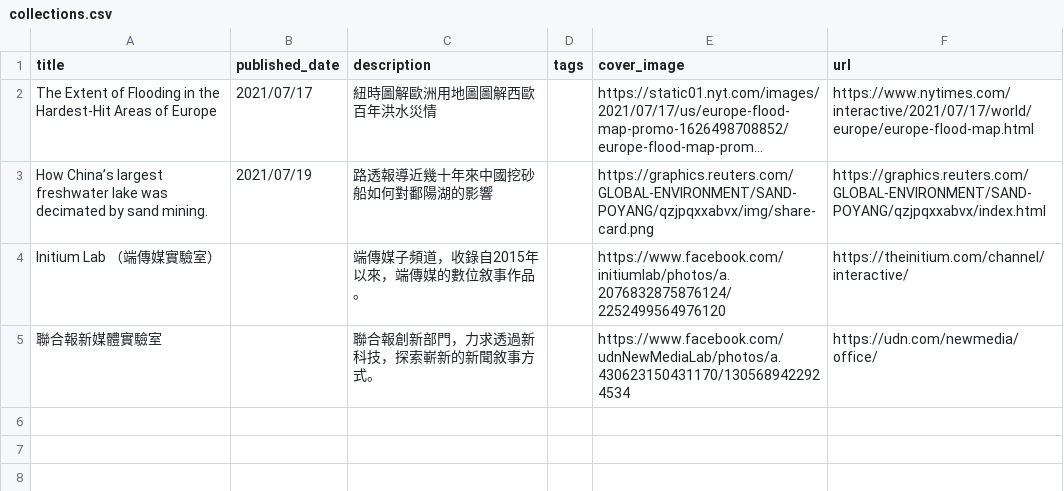
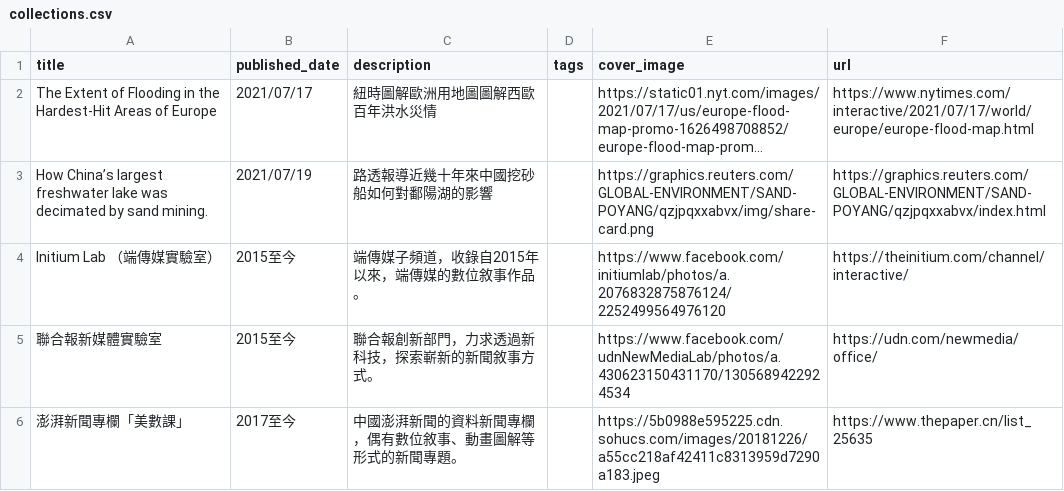
Before and after one commit to shihjyun/dd-story-hub, a CSV file: static/assets/gsx/collections.csv, drawn as a sheet; long unchanged cells end in ….

```diff
--- a/static/assets/gsx/collections.csv
+++ b/static/assets/gsx/collections.csv
@@ -3,3 +3,4 @@
 "How China’s largest freshwater lake was decimated by sand mining.","2021/07/19","路透報導近幾十年來中國挖砂船如何對鄱陽湖的影響","","https://graphics.reuters.com/GLOBAL-ENVIRONMENT/SAND-POYANG/qzjpqxxabvx/img/share-card.png","https://graphics.reuters.com/GLOBAL-ENVIRONMENT/SAND-POYANG/qzjpqxxabvx/index.html"
-"Initium Lab （端傳媒實驗室）","","端傳媒子頻道，收錄自2015年以來，端傳媒的數位敘事作品。","","https://www.facebook.com/initiumlab/photos/a.2076832875876124/2252499564976120","https://theinitium.com/channel/interactive/"
-"聯合報新媒體實驗室","","聯合報創新部門，力求透過新科技，探索嶄新的新聞敘事方式。","","https://www.facebook.com/udnNewMediaLab/photos/a.430623150431170/1305689422924534","https://udn.com/newmedia/office/"
+"Initium Lab （端傳媒實驗室）","2015至今","端傳媒子頻道，收錄自2015年以來，端傳媒的數位敘事作品。","","https://www.facebook.com/initiumlab/photos/a.2076832875876124/2252499564976120","https://theinitium.com/channel/interactive/"
+"聯合報新媒體實驗室","2015至今","聯合報創新部門，力求透過新科技，探索嶄新的新聞敘事方式。","","https://www.facebook.com/udnNewMediaLab/photos/a.430623150431170/1305689422924534","https://udn.com/newmedia/office/"
+"澎湃新聞專欄「美數課」","2017至今","中國澎湃新聞的資料新聞專欄，偶有數位敘事、動畫圖解等形式的新聞專題。","","https://5b0988e595225.cdn.sohucs.com/images/20181226/a55cc218af42411c8313959d7290a183.jpeg","https://www.thepaper.cn/list_25635"
```
Also changed, not shown: 16 other files.
